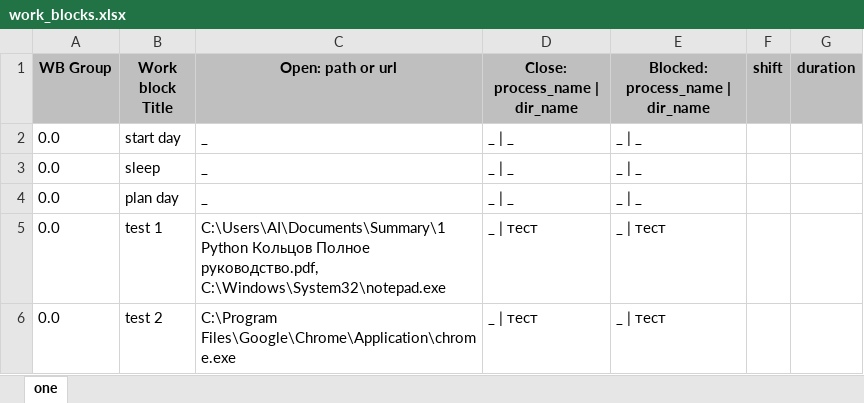
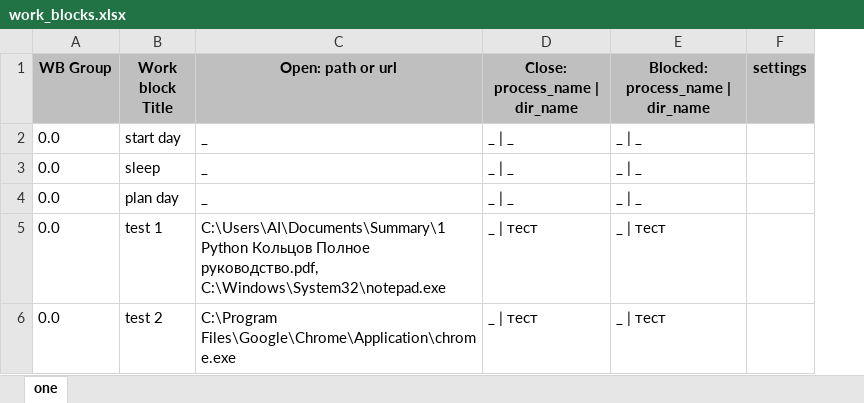
Before and after one commit to Vadim0AI/orgAppDev, an Excel workbook: resources/settings/work_blocks.xlsx, sheet one, drawn as a sheet; values as stored, in another font and other column widths than the file's, no borders; removed rows and columns are numbered as before the commit, all else as after; the diff names each change by its address in the sheet, - before the commit and + after, or states it on an @@ line.

Commit message:
В таблице excel и таблице БД wb новых колонок оставил только одно поле для настроек 'settings'

```diff
--- a/resources/settings/work_blocks.xlsx (sheet one)
+++ b/resources/settings/work_blocks.xlsx (sheet one)
-column F (shift), empty
-column G (duration), empty
+column F (settings), empty
```
Also changed, not shown: 4 other files.
